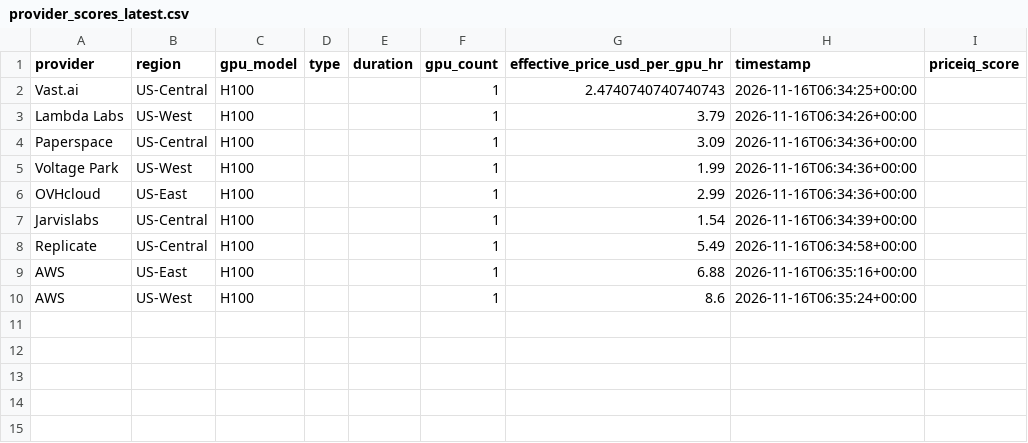
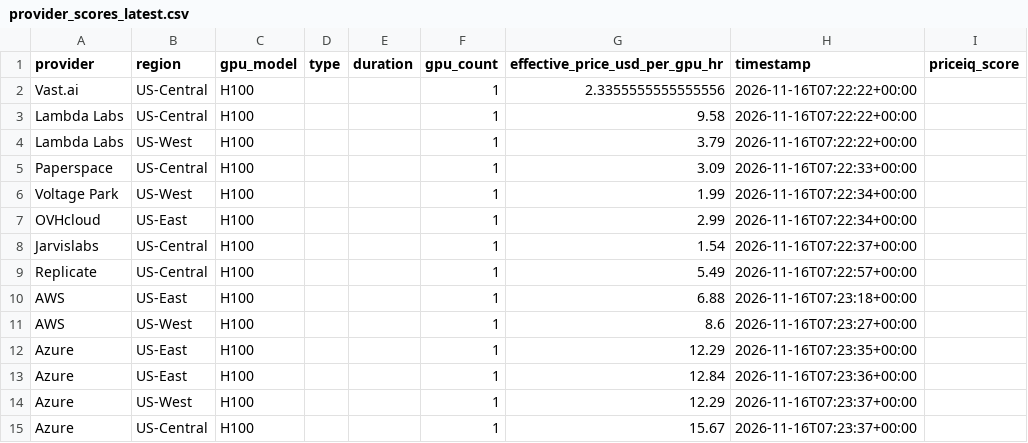
Before and after one commit to forwardcompute/PricingIndex, a CSV file: data/derived/provider_scores_latest.csv, drawn as a sheet.

```diff
--- a/data/derived/provider_scores_latest.csv
+++ b/data/derived/provider_scores_latest.csv
@@ -1,10 +1,15 @@
 provider,region,gpu_model,type,duration,gpu_count,effective_price_usd_per_gpu_hr,timestamp,priceiq_score
-Vast.ai,US-Central,H100,,,1,2.4740740740740743,2026-11-16T06:34:25+00:00,
-Lambda Labs,US-West,H100,,,1,3.79,2026-11-16T06:34:26+00:00,
-Paperspace,US-Central,H100,,,1,3.09,2026-11-16T06:34:36+00:00,
-Voltage Park,US-West,H100,,,1,1.99,2026-11-16T06:34:36+00:00,
-OVHcloud,US-East,H100,,,1,2.99,2026-11-16T06:34:36+00:00,
-Jarvislabs,US-Central,H100,,,1,1.54,2026-11-16T06:34:39+00:00,
-Replicate,US-Central,H100,,,1,5.49,2026-11-16T06:34:58+00:00,
-AWS,US-East,H100,,,1,6.88,2026-11-16T06:35:16+00:00,
-AWS,US-West,H100,,,1,8.6,2026-11-16T06:35:24+00:00,
+Vast.ai,US-Central,H100,,,1,2.3355555555555556,2026-11-16T07:22:22+00:00,
+Lambda Labs,US-Central,H100,,,1,9.58,2026-11-16T07:22:22+00:00,
+Lambda Labs,US-West,H100,,,1,3.79,2026-11-16T07:22:22+00:00,
+Paperspace,US-Central,H100,,,1,3.09,2026-11-16T07:22:33+00:00,
+Voltage Park,US-West,H100,,,1,1.99,2026-11-16T07:22:34+00:00,
+OVHcloud,US-East,H100,,,1,2.99,2026-11-16T07:22:34+00:00,
+Jarvislabs,US-Central,H100,,,1,1.54,2026-11-16T07:22:37+00:00,
+Replicate,US-Central,H100,,,1,5.49,2026-11-16T07:22:57+00:00,
+AWS,US-East,H100,,,1,6.88,2026-11-16T07:23:18+00:00,
+AWS,US-West,H100,,,1,8.6,2026-11-16T07:23:27+00:00,
+Azure,US-East,H100,,,1,12.29,2026-11-16T07:23:35+00:00,
+Azure,US-East,H100,,,1,12.84,2026-11-16T07:23:36+00:00,
+Azure,US-West,H100,,,1,12.29,2026-11-16T07:23:37+00:00,
+Azure,US-Central,H100,,,1,15.67,2026-11-16T07:23:37+00:00,
```
Also changed, not shown: data/history/index_history.csv, hcpi/hcpi_history.csv, 6 other files.
